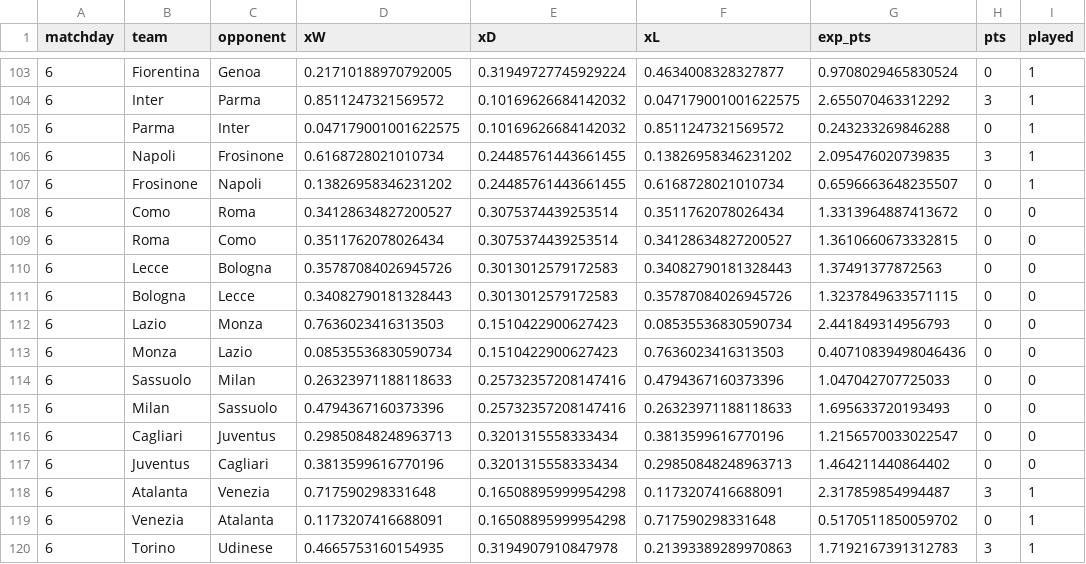
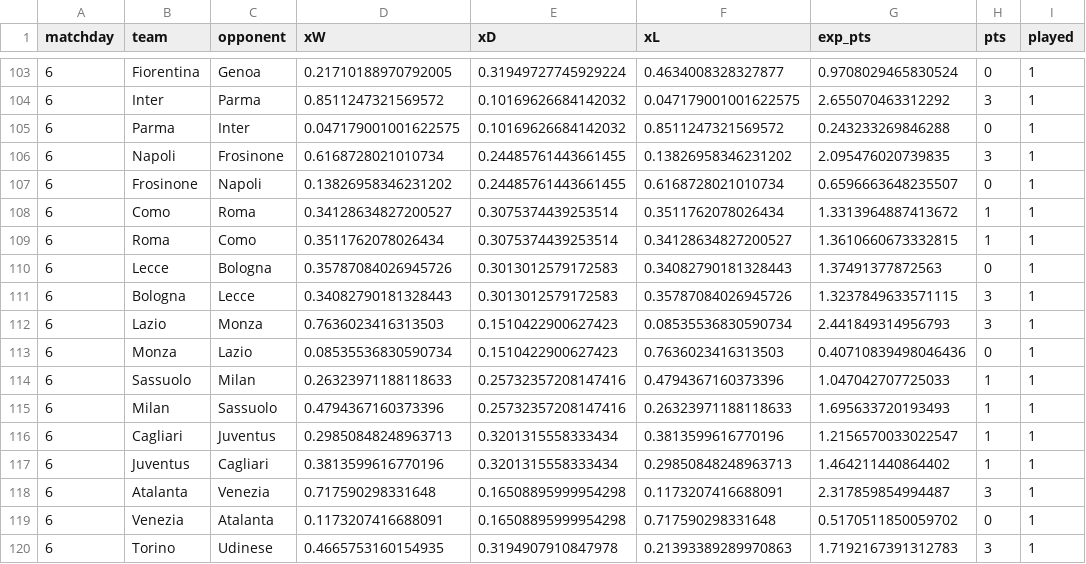
Before and after one commit to Treforis/Football-Score-Predictor, a CSV file: artifacts/SA/weekly.csv, drawn as a sheet; only a part is shown, gaps mark what is left out.

```diff
--- a/artifacts/SA/weekly.csv
+++ b/artifacts/SA/weekly.csv
@@ -107,12 +107,12 @@ matchday,team,opponent,xW,xD,xL,exp_pts,pts,played
 6,Frosinone,Napoli,0.13826958346231202,0.24485761443661455,0.6168728021010734,0.6596663648235507,0,1
-6,Como,Roma,0.34128634827200527,0.3075374439253514,0.3511762078026434,1.3313964887413672,0,0
-6,Roma,Como,0.3511762078026434,0.3075374439253514,0.34128634827200527,1.3610660673332815,0,0
-6,Lecce,Bologna,0.35787084026945726,0.3013012579172583,0.34082790181328443,1.37491377872563,0,0
-6,Bologna,Lecce,0.34082790181328443,0.3013012579172583,0.35787084026945726,1.3237849633571115,0,0
-6,Lazio,Monza,0.7636023416313503,0.1510422900627423,0.08535536830590734,2.441849314956793,0,0
-6,Monza,Lazio,0.08535536830590734,0.1510422900627423,0.7636023416313503,0.40710839498046436,0,0
-6,Sassuolo,Milan,0.26323971188118633,0.25732357208147416,0.4794367160373396,1.047042707725033,0,0
-6,Milan,Sassuolo,0.4794367160373396,0.25732357208147416,0.26323971188118633,1.695633720193493,0,0
-6,Cagliari,Juventus,0.29850848248963713,0.3201315558333434,0.3813599616770196,1.2156570033022547,0,0
-6,Juventus,Cagliari,0.3813599616770196,0.3201315558333434,0.29850848248963713,1.464211440864402,0,0
+6,Como,Roma,0.34128634827200527,0.3075374439253514,0.3511762078026434,1.3313964887413672,1,1
+6,Roma,Como,0.3511762078026434,0.3075374439253514,0.34128634827200527,1.3610660673332815,1,1
+6,Lecce,Bologna,0.35787084026945726,0.3013012579172583,0.34082790181328443,1.37491377872563,0,1
+6,Bologna,Lecce,0.34082790181328443,0.3013012579172583,0.35787084026945726,1.3237849633571115,3,1
+6,Lazio,Monza,0.7636023416313503,0.1510422900627423,0.08535536830590734,2.441849314956793,3,1
+6,Monza,Lazio,0.08535536830590734,0.1510422900627423,0.7636023416313503,0.40710839498046436,0,1
+6,Sassuolo,Milan,0.26323971188118633,0.25732357208147416,0.4794367160373396,1.047042707725033,1,1
+6,Milan,Sassuolo,0.4794367160373396,0.25732357208147416,0.26323971188118633,1.695633720193493,1,1
+6,Cagliari,Juventus,0.29850848248963713,0.3201315558333434,0.3813599616770196,1.2156570033022547,1,1
+6,Juventus,Cagliari,0.3813599616770196,0.3201315558333434,0.29850848248963713,1.464211440864402,1,1
 6,Atalanta,Venezia,0.717590298331648,0.16508895999954298,0.1173207416688091,2.317859854994487,3,1
```
Also changed, not shown: artifacts/SA/fixtures.csv, 1 other file.
